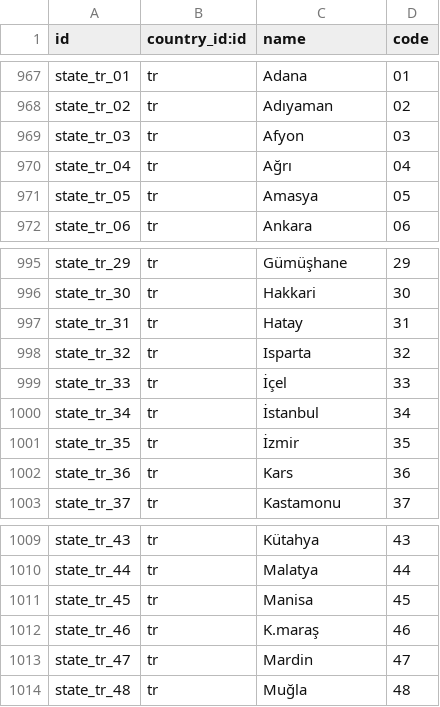
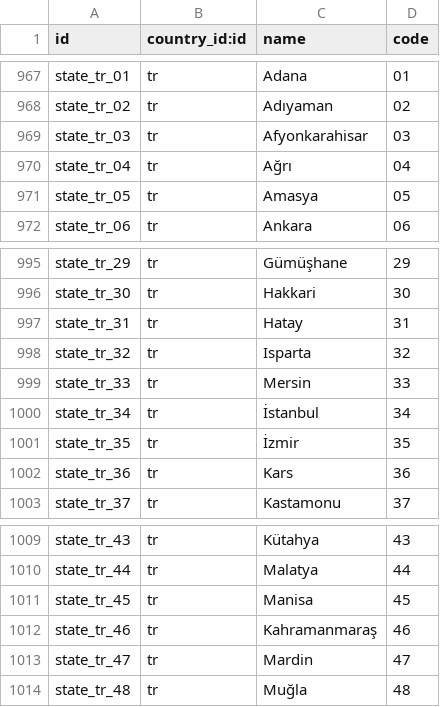
Before and after one commit to acsone/odoo, a CSV file: odoo/addons/base/data/res.country.state.csv, drawn as a sheet; only a part is shown, gaps mark what is left out.

Commit message:
[FIX] base: Update res.country.state.csv for Turkey cities
closes odoo/odoo#126122

Signed-off-by: Laurent Smet (las) <las@odoo.com>

```diff
--- a/odoo/addons/base/data/res.country.state.csv
+++ b/odoo/addons/base/data/res.country.state.csv
@@ -968,3 +968,3 @@ state_tr_01,tr,"Adana","01"
 state_tr_02,tr,"Adıyaman","02"
-state_tr_03,tr,"Afyon","03"
+state_tr_03,tr,"Afyonkarahisar","03"
 state_tr_04,tr,"Ağrı","04"
@@ -998,3 +998,3 @@ state_tr_31,tr,"Hatay","31"
 state_tr_32,tr,"Isparta","32"
-state_tr_33,tr,"İçel","33"
+state_tr_33,tr,"Mersin","33"
 state_tr_34,tr,"İstanbul","34"
@@ -1011,3 +1011,3 @@ state_tr_44,tr,"Malatya","44"
 state_tr_45,tr,"Manisa","45"
-state_tr_46,tr,"K.maraş","46"
+state_tr_46,tr,"Kahramanmaraş","46"
 state_tr_47,tr,"Mardin","47"
```
